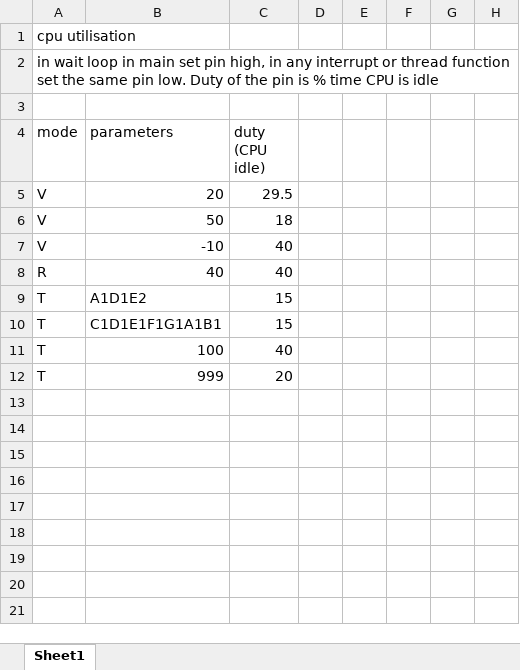
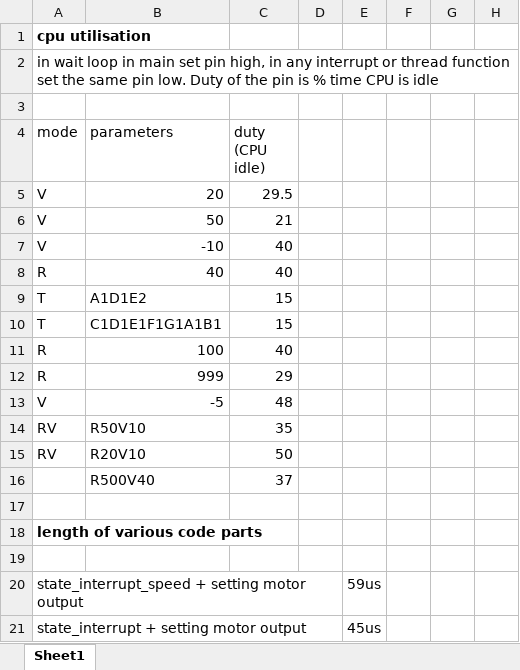
Before and after one commit to mengkiangseah/es17cw2, an Excel workbook: rep_measurements.xlsx, sheet Sheet1, drawn as a sheet; only a part is shown; values as stored, in another font and other column widths than the file's, no borders; addresses are those after the commit; the diff covers the shown part only; the diff names each change by its address in the sheet, - before the commit and + after, or states it on an @@ line.

Commit message:
all measurements done

```diff
--- a/rep_measurements.xlsx (sheet Sheet1)
+++ b/rep_measurements.xlsx (sheet Sheet1)
-A1 bold: off
+A1 bold: on
-C6 (duty (CPU idle)): 18
+C6 (duty (CPU idle)): 21
-A11 (mode): T
+A11 (mode): R
+row 12: R | 999 | 29
+row 13: V | -5 | 48
+row 14: RV | R50V10 | 35
+row 15: RV | R20V10 | 50
+row 16:  | R500V40 | 37
-row 17: T | 999 | 20
+row 17: (empty)
+row 18: length of various code parts
+row 19: (empty)
+row 20: state_interrupt_speed + setting motor output |  |  |  | 59us
+row 21: state_interrupt + setting motor output |  |  |  | 45us
```
Also changed, not shown: 32 added rows elsewhere in this sheet, 1 other file.
